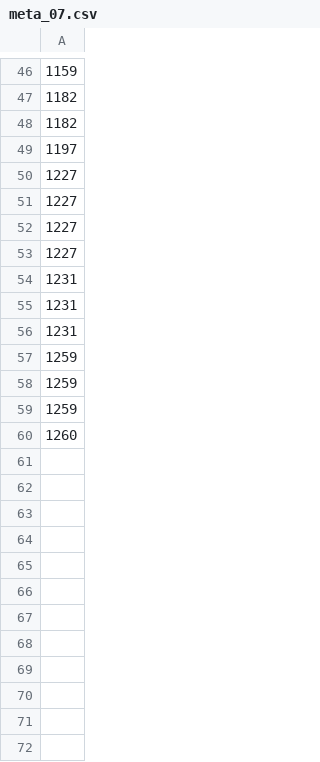
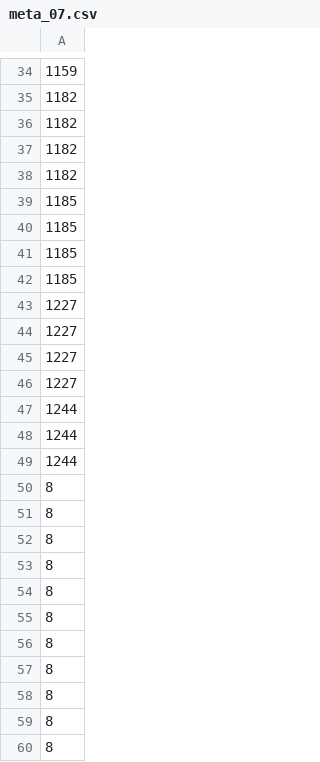
Before and after one commit to non-migi/Pokemon-card-kaggle, a CSV file: decks/meta/meta_07.csv, drawn as a sheet; only a part is shown, gaps mark what is left out; the diff covers the shown part only.

```diff
--- a/decks/meta/meta_07.csv
+++ b/decks/meta/meta_07.csv
@@ -48,3 +36,8 @@
 1182
-1197
+1182
+1182
+1185
+1185
+1185
+1185
 1227
@@ -53,8 +46,15 @@
 1227
-1231
-1231
-1231
-1259
-1259
-1259
-1260
+1244
+1244
+1244
+8
+8
+8
+8
+8
+8
+8
+8
+8
+8
+8
```
Also changed, not shown: 15 added rows, 27 removed rows and 14 edited cells elsewhere in this file, 8 other files.
